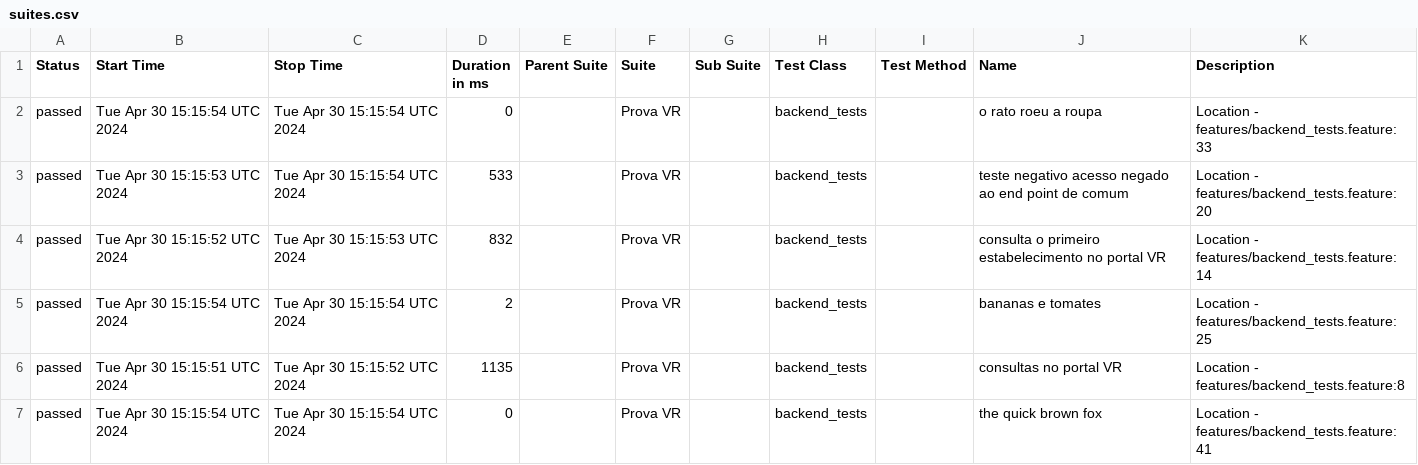
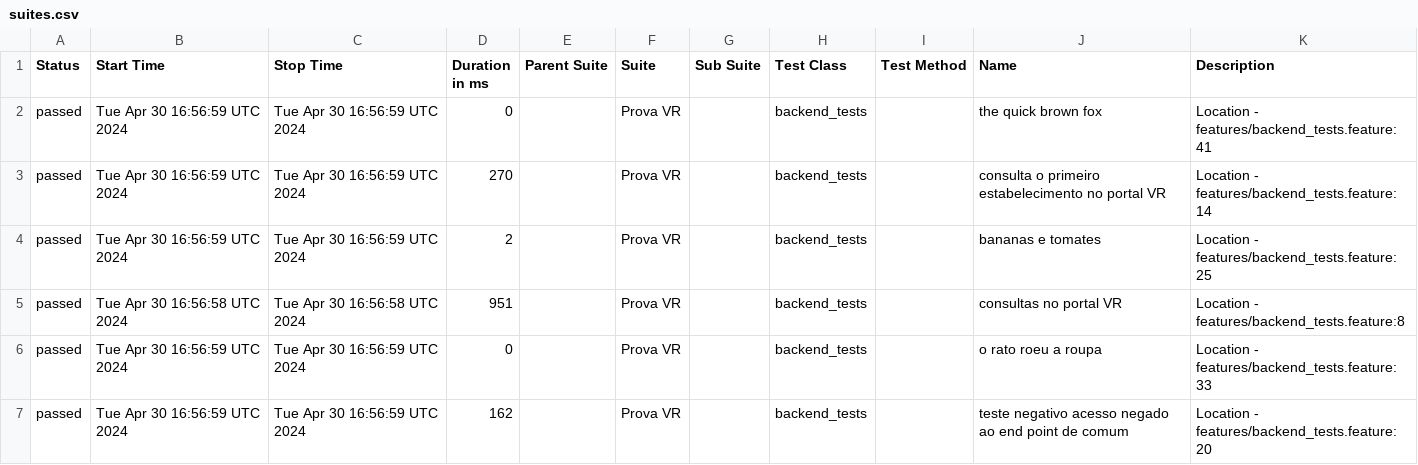
Before and after one commit to reinaldorossetti/cucumber_ruby_httparty, a CSV file: allure-report/data/suites.csv, drawn as a sheet.

```diff
--- a/allure-report/data/suites.csv
+++ b/allure-report/data/suites.csv
@@ -1,7 +1,7 @@
 "Status","Start Time","Stop Time","Duration in ms","Parent Suite","Suite","Sub Suite","Test Class","Test Method","Name","Description"
-"passed","Tue Apr 30 15:15:54 UTC 2024","Tue Apr 30 15:15:54 UTC 2024","0","","Prova VR","","backend_tests","","o rato roeu a roupa","Location - features/backend_tests.feature:33"
-"passed","Tue Apr 30 15:15:53 UTC 2024","Tue Apr 30 15:15:54 UTC 2024","533","","Prova VR","","backend_tests","","teste negativo acesso negado ao end point de comum","Location - features/backend_tests.feature:20"
-"passed","Tue Apr 30 15:15:52 UTC 2024","Tue Apr 30 15:15:53 UTC 2024","832","","Prova VR","","backend_tests","","consulta o primeiro estabelecimento no portal VR","Location - features/backend_tests.feature:14"
-"passed","Tue Apr 30 15:15:54 UTC 2024","Tue Apr 30 15:15:54 UTC 2024","2","","Prova VR","","backend_tests","","bananas e tomates","Location - features/backend_tests.feature:25"
-"passed","Tue Apr 30 15:15:51 UTC 2024","Tue Apr 30 15:15:52 UTC 2024","1135","","Prova VR","","backend_tests","","consultas no portal VR","Location - features/backend_tests.feature:8"
-"passed","Tue Apr 30 15:15:54 UTC 2024","Tue Apr 30 15:15:54 UTC 2024","0","","Prova VR","","backend_tests","","the quick brown fox","Location - features/backend_tests.feature:41"
+"passed","Tue Apr 30 16:56:59 UTC 2024","Tue Apr 30 16:56:59 UTC 2024","0","","Prova VR","","backend_tests","","the quick brown fox","Location - features/backend_tests.feature:41"
+"passed","Tue Apr 30 16:56:59 UTC 2024","Tue Apr 30 16:56:59 UTC 2024","270","","Prova VR","","backend_tests","","consulta o primeiro estabelecimento no portal VR","Location - features/backend_tests.feature:14"
+"passed","Tue Apr 30 16:56:59 UTC 2024","Tue Apr 30 16:56:59 UTC 2024","2","","Prova VR","","backend_tests","","bananas e tomates","Location - features/backend_tests.feature:25"
+"passed","Tue Apr 30 16:56:58 UTC 2024","Tue Apr 30 16:56:58 UTC 2024","951","","Prova VR","","backend_tests","","consultas no portal VR","Location - features/backend_tests.feature:8"
+"passed","Tue Apr 30 16:56:59 UTC 2024","Tue Apr 30 16:56:59 UTC 2024","0","","Prova VR","","backend_tests","","o rato roeu a roupa","Location - features/backend_tests.feature:33"
+"passed","Tue Apr 30 16:56:59 UTC 2024","Tue Apr 30 16:56:59 UTC 2024","162","","Prova VR","","backend_tests","","teste negativo acesso negado ao end point de comum","Location - features/backend_tests.feature:20"
```
Also changed, not shown: 34 other files.
